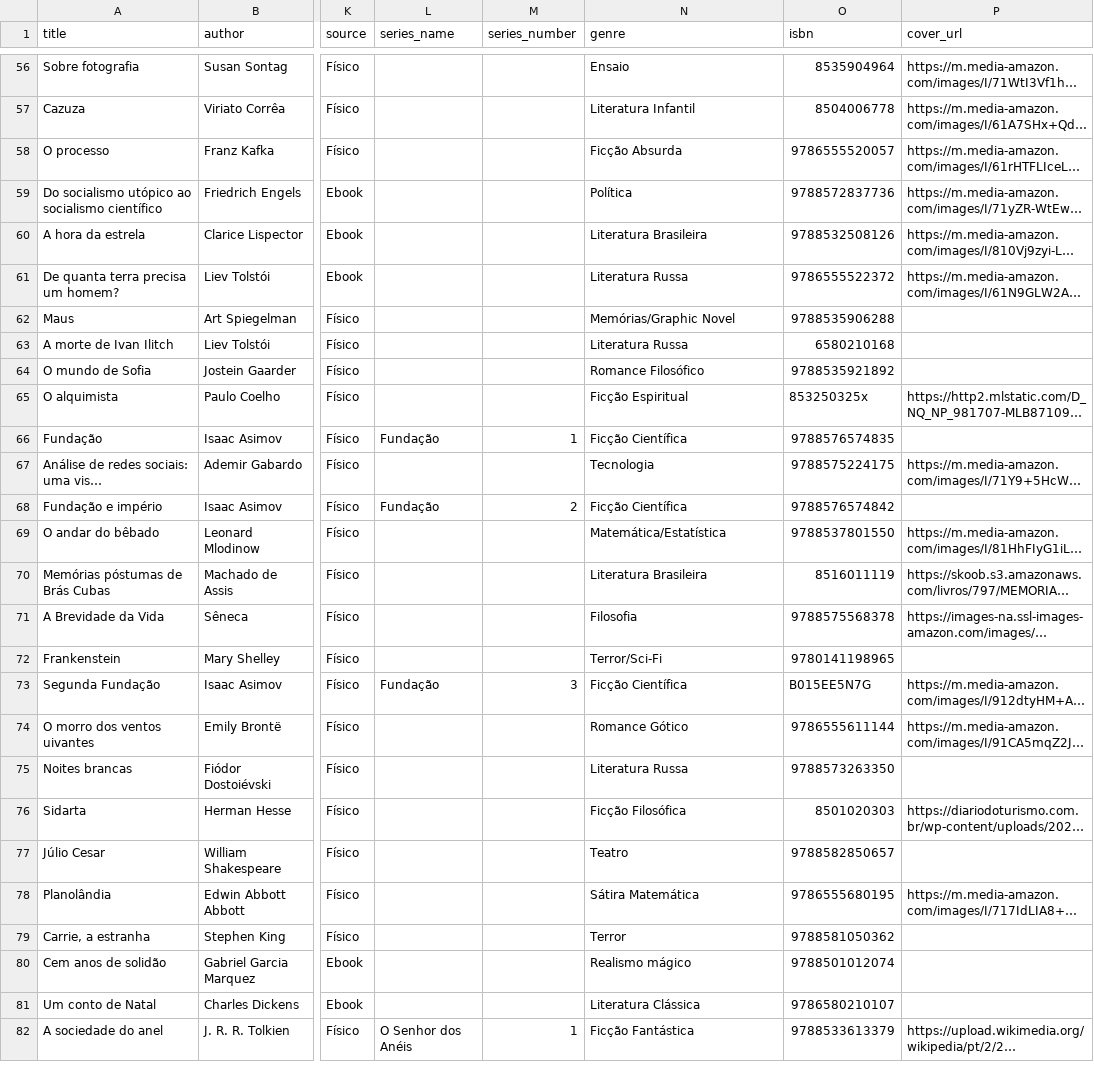
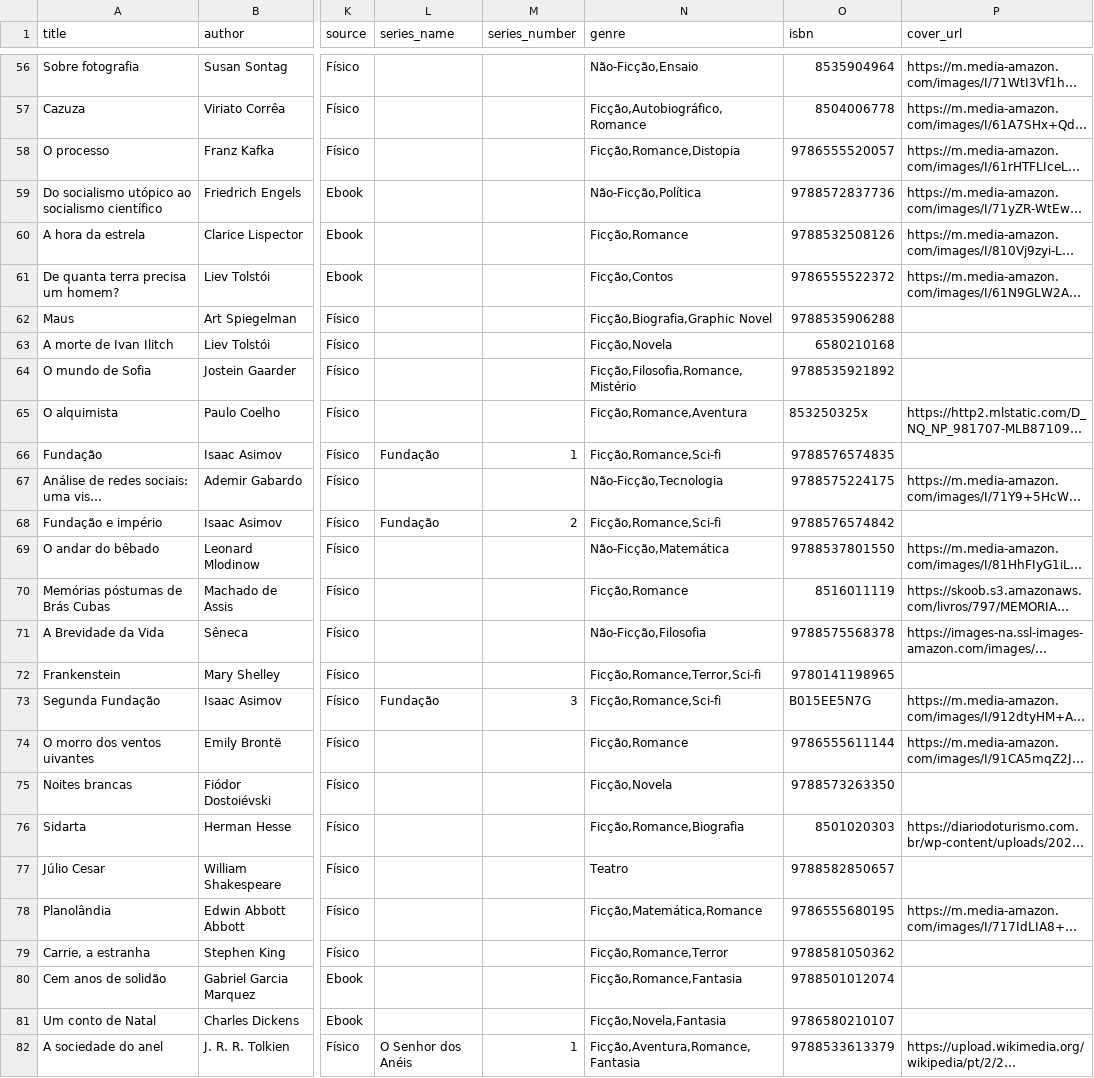
Before and after one commit to LukeHer0/meus-livros, a CSV file: livros_lidos_atualizado.csv, drawn as a sheet; only a part is shown, gaps mark what is left out; long unchanged cells end in …; the diff covers the shown part only; the diff names each change by its address in the sheet, - before the commit and + after, or states it on an @@ line.

```diff
--- a/livros_lidos_atualizado.csv
+++ b/livros_lidos_atualizado.csv
-N56 (genre): Ensaio
+N56 (genre): Não-Ficção,Ensaio
-N57 (genre): Literatura Infantil
+N57 (genre): Ficção,Autobiográfico,Romance
-N58 (genre): Ficção Absurda
+N58 (genre): Ficção,Romance,Distopia
-N59 (genre): Política
+N59 (genre): Não-Ficção,Política
-N60 (genre): Literatura Brasileira
+N60 (genre): Ficção,Romance
-N61 (genre): Literatura Russa
+N61 (genre): Ficção,Contos
-N62 (genre): Memórias/Graphic Novel
+N62 (genre): Ficção,Biografia,Graphic Novel
-N63 (genre): Literatura Russa
+N63 (genre): Ficção,Novela
-N64 (genre): Romance Filosófico
+N64 (genre): Ficção,Filosofia,Romance,Mistério
-N65 (genre): Ficção Espiritual
+N65 (genre): Ficção,Romance,Aventura
-N66 (genre): Ficção Científica
+N66 (genre): Ficção,Romance,Sci-fi
-N67 (genre): Tecnologia
+N67 (genre): Não-Ficção,Tecnologia
-N68 (genre): Ficção Científica
+N68 (genre): Ficção,Romance,Sci-fi
-N69 (genre): Matemática/Estatística
+N69 (genre): Não-Ficção,Matemática
-N70 (genre): Literatura Brasileira
+N70 (genre): Ficção,Romance
-N71 (genre): Filosofia
+N71 (genre): Não-Ficção,Filosofia
-N72 (genre): Terror/Sci-Fi
+N72 (genre): Ficção,Romance,Terror,Sci-fi
-N73 (genre): Ficção Científica
+N73 (genre): Ficção,Romance,Sci-fi
-N74 (genre): Romance Gótico
+N74 (genre): Ficção,Romance
-N75 (genre): Literatura Russa
+N75 (genre): Ficção,Novela
-N76 (genre): Ficção Filosófica
+N76 (genre): Ficção,Romance,Biografia
-N78 (genre): Sátira Matemática
+N78 (genre): Ficção,Matemática,Romance
-N79 (genre): Terror
+N79 (genre): Ficção,Romance,Terror
-N80 (genre): Realismo mágico
+N80 (genre): Ficção,Romance,Fantasia
-N81 (genre): Literatura Clássica
+N81 (genre): Ficção,Novela,Fantasia
-N82 (genre): Ficção Fantástica
+N82 (genre): Ficção,Aventura,Romance,Fantasia
```
Also changed, not shown: 54 edited cells elsewhere in this file, 2 other files.
